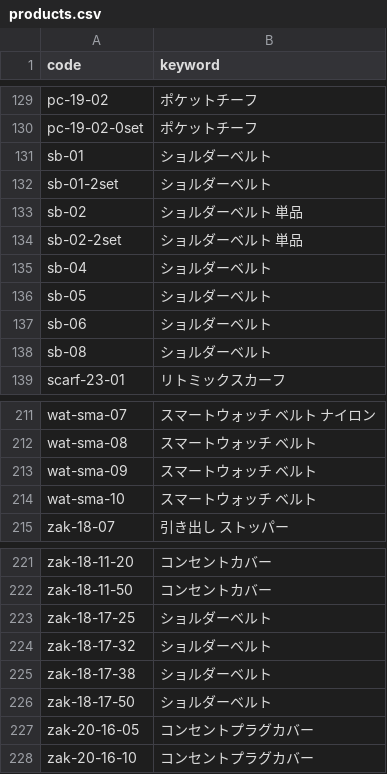
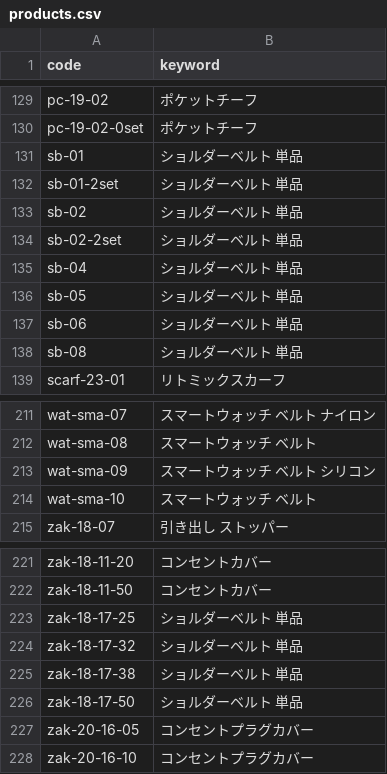
Before and after one commit to kaiyoshida0318/ycheck, a CSV file: data/products.csv, drawn as a sheet; only a part is shown, gaps mark what is left out.

Commit message:
Update products.csv

```diff
--- a/data/products.csv
+++ b/data/products.csv
@@ -130,10 +130,10 @@ pc-19-02,ポケットチーフ
 pc-19-02-0set,ポケットチーフ
-sb-01,ショルダーベルト
-sb-01-2set,ショルダーベルト
+sb-01,ショルダーベルト 単品
+sb-01-2set,ショルダーベルト 単品
 sb-02,ショルダーベルト 単品
 sb-02-2set,ショルダーベルト 単品
-sb-04,ショルダーベルト
-sb-05,ショルダーベルト
-sb-06,ショルダーベルト
-sb-08,ショルダーベルト
+sb-04,ショルダーベルト 単品
+sb-05,ショルダーベルト 単品
+sb-06,ショルダーベルト 単品
+sb-08,ショルダーベルト 単品
 scarf-23-01,リトミックスカーフ
@@ -212,3 +212,3 @@ wat-sma-07,スマートウォッチ ベルト ナイロン
 wat-sma-08,スマートウォッチ ベルト
-wat-sma-09,スマートウォッチ ベルト
+wat-sma-09,スマートウォッチ ベルト シリコン
 wat-sma-10,スマートウォッチ ベルト
@@ -222,6 +222,6 @@ zak-18-11-20,コンセントカバー
 zak-18-11-50,コンセントカバー
-zak-18-17-25,ショルダーベルト
-zak-18-17-32,ショルダーベルト
-zak-18-17-38,ショルダーベルト
-zak-18-17-50,ショルダーベルト
+zak-18-17-25,ショルダーベルト 単品
+zak-18-17-32,ショルダーベルト 単品
+zak-18-17-38,ショルダーベルト 単品
+zak-18-17-50,ショルダーベルト 単品
 zak-20-16-05,コンセントプラグカバー
```
